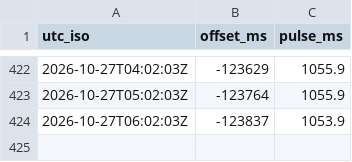
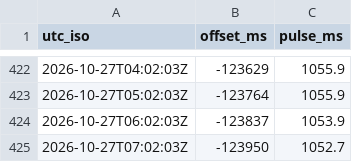
Before and after one commit to W1JGC/master-clock-monitor, a CSV file: log.csv, drawn as a sheet; only a part is shown, gaps mark what is left out.

Commit message:
data: log update 2026-10-27T07:15:03Z

```diff
--- a/log.csv
+++ b/log.csv
@@ -424 +424,2 @@ utc_iso,offset_ms,pulse_ms
 2026-10-27T06:02:03Z,-123837,1053.9
+2026-10-27T07:02:03Z,-123950,1052.7
```
